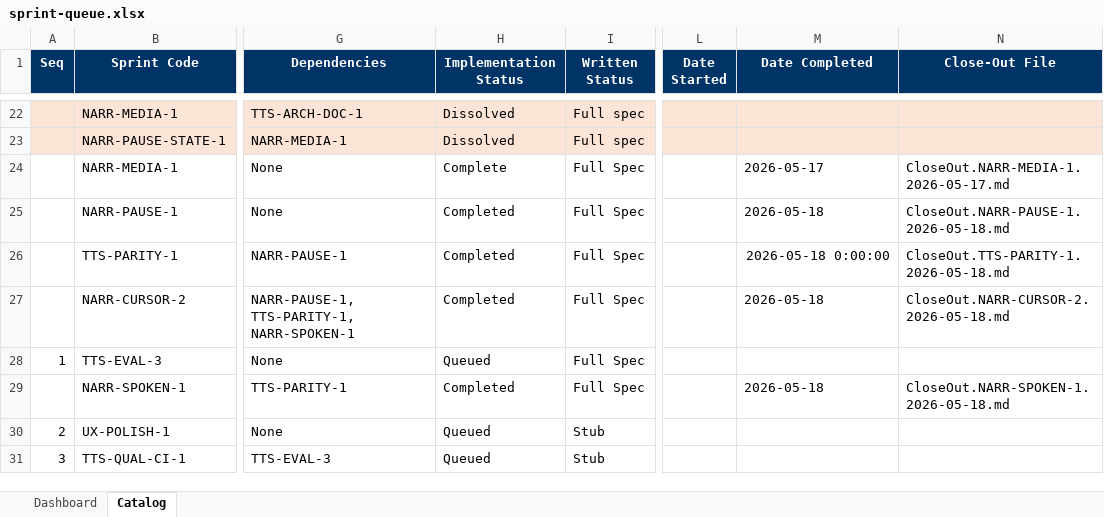
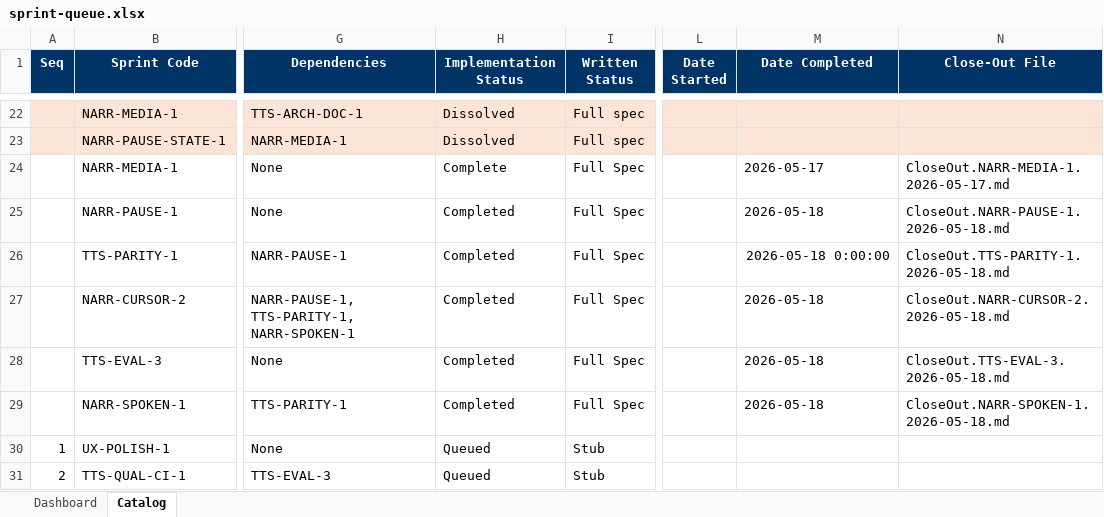
Before and after one commit to gorillabrown/Blurby, an Excel workbook: docs/governance/sprint-queue.xlsx, sheet Catalog, drawn as a sheet; only a part is shown, gaps mark what is left out; values as stored, in another font and other column widths than the file's, no borders; table styles not drawn; the diff names each change by its address in the sheet, - before the commit and + after, or states it on an @@ line.

Commit message:
docs(governance): TTS-EVAL-3 close-out + Vitest worktree isolation
- CloseOut report: all-pass, 12 findings, v2 baseline + soak run

- SRL-045: eval sprints well-bounded when harness pre-exists

- sprint-queue.xlsx: TTS-EVAL-3 completed, queue resequenced (depth 2)

- ROADMAP.md: CWS row added, spec archived, header RED depth 2

- CLAUDE.md: completion bullet + queue pointer updated

- Vitest excludes .worktrees/** so local sprint worktrees do not leak into root test runs

```diff
--- a/docs/governance/sprint-queue.xlsx (sheet Catalog)
+++ b/docs/governance/sprint-queue.xlsx (sheet Catalog)
-A28 (Seq): 1
+A28 (Seq): (empty)
-H28 (Implementation Status): Queued
+H28 (Implementation Status): Completed
-M28 (Date Completed): (empty)
+M28 (Date Completed): 2026-05-18
-N28 (Close-Out File): (empty)
+N28 (Close-Out File): CloseOut.TTS-EVAL-3.2026-05-18.md
-A30 (Seq): 2
+A30 (Seq): 1
-A31 (Seq): 3
+A31 (Seq): 2
```
Also changed, not shown: 6 other files.
